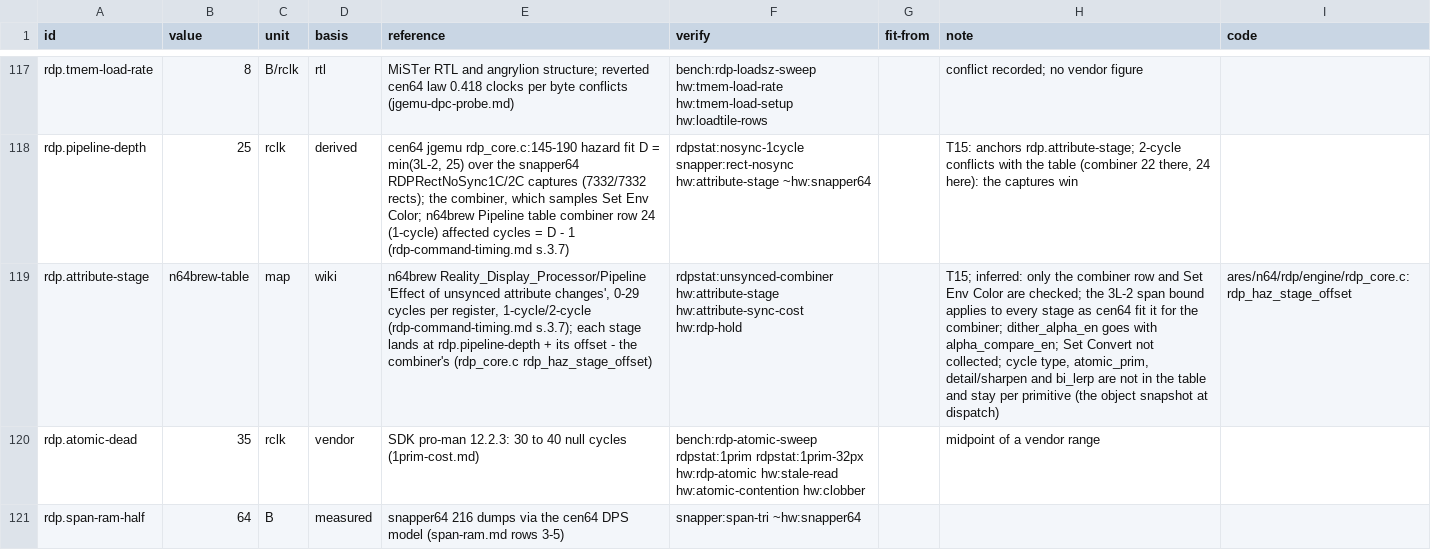
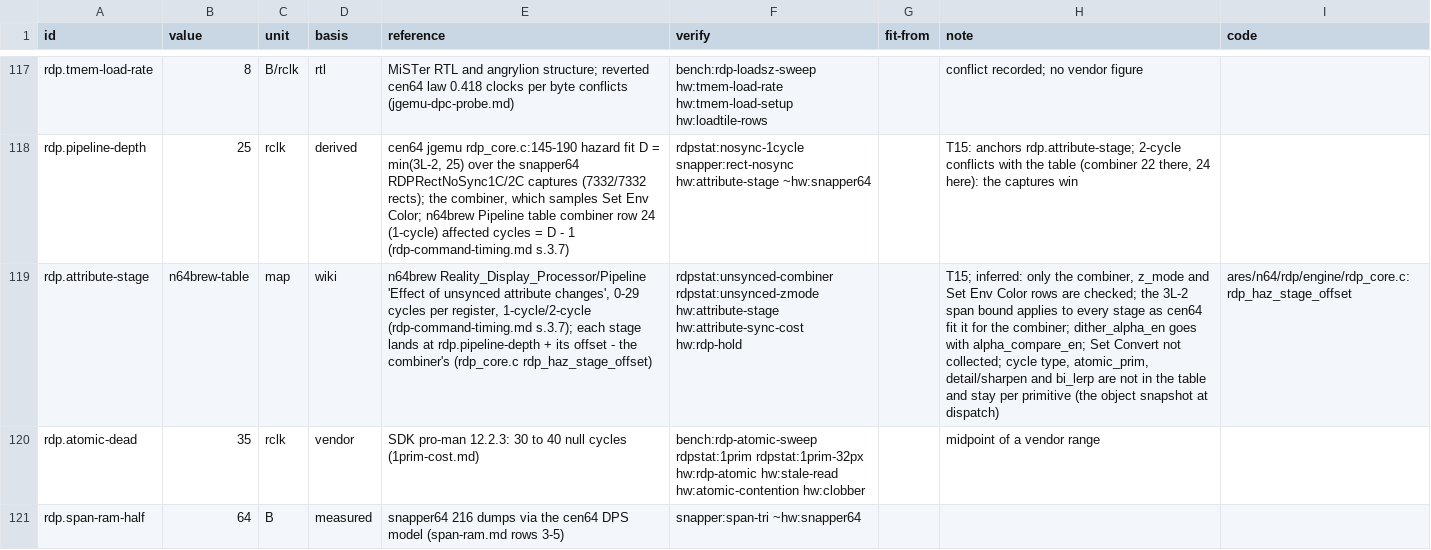
Before and after one commit to wScottSh/ares, a TSV file: ares/n64/timing/behaviors.tsv, drawn as a sheet; only a part is shown, gaps mark what is left out; the diff names each change by its address in the sheet, - before the commit and + after, or states it on an @@ line.

```diff
--- a/ares/n64/timing/behaviors.tsv
+++ b/ares/n64/timing/behaviors.tsv
-F119 (verify): rdpstat:unsynced-combiner hw:attribute-stage hw:attribute-sync-cost…
+F119 (verify): rdpstat:unsynced-combiner rdpstat:unsynced-zmode hw:attribute-stage hw:attribute-sync-cost…
-H119 (note): …only the combiner row and Set Env Color are checked;…
+H119 (note): …only the combiner, z_mode and Set Env Color rows are checked;…
```
Also changed, not shown: tools/n64-timing/calibration/questions.tsv, tools/n64-timing/checks.tsv.
